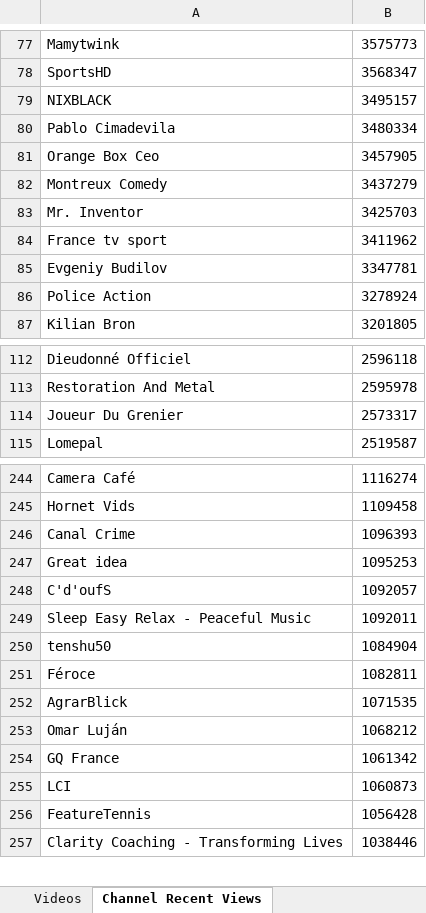
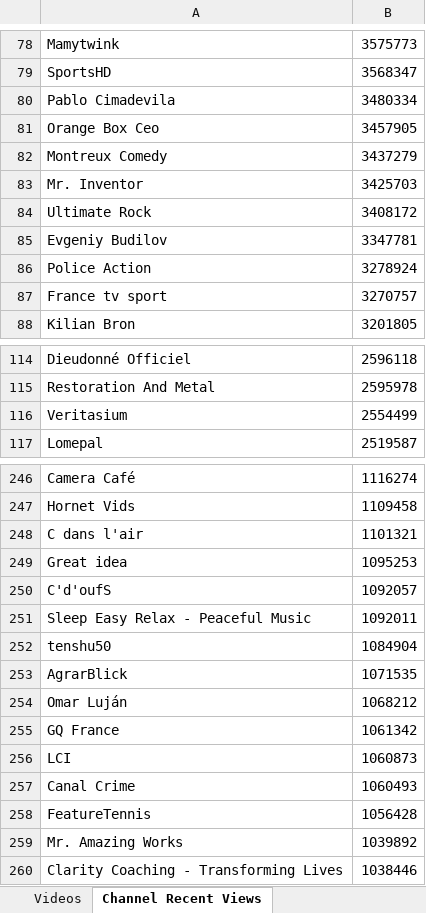
Before and after one commit to pnbt/youtube-transparency, an Excel workbook: app/assets/data/info/evo-france-info-month-r.xlsx, sheet Channel Recent Views, drawn as a sheet; only a part is shown, gaps mark what is left out; values as stored, in another font and other column widths than the file's, no borders; removed rows and columns are numbered as before the commit, all else as after; the diff covers the shown part only; the diff names each change by its address in the sheet, - before the commit and + after, or states it on an @@ line.

```diff
--- a/app/assets/data/info/evo-france-info-month-r.xlsx (sheet Channel Recent Views)
+++ b/app/assets/data/info/evo-france-info-month-r.xlsx (sheet Channel Recent Views)
-row 79: NIXBLACK | 3495157
-row 84: France tv sport | 3411962
+row 84: Ultimate Rock | 3408172
+row 87: France tv sport | 3270757
-row 114: Joueur Du Grenier | 2573317
+row 116: Veritasium | 2554499
-row 246: Canal Crime | 1096393
+row 248: C dans l'air | 1101321
-row 251: Féroce | 1082811
+row 257: Canal Crime | 1060493
+row 259: Mr. Amazing Works | 1039892
```
Also changed, not shown: 33 added rows, 34 removed rows, 2 moved rows and 6 edited cells elsewhere in this sheet, sheet Videos, app/assets/data/info/evo-france-info-3days-r.xlsx, app/assets/data/info/evo-france-info-3days-v.xlsx, 12 other files.
